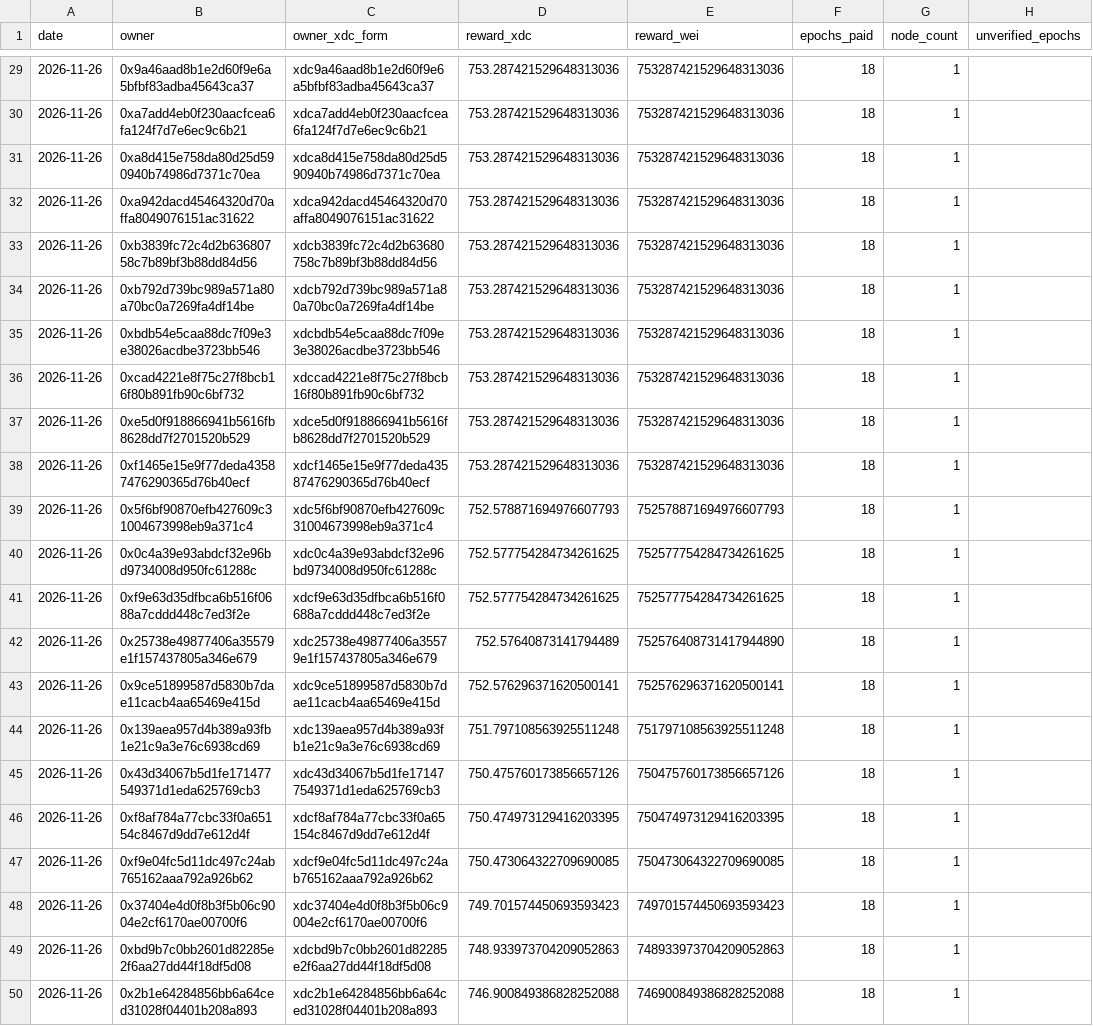
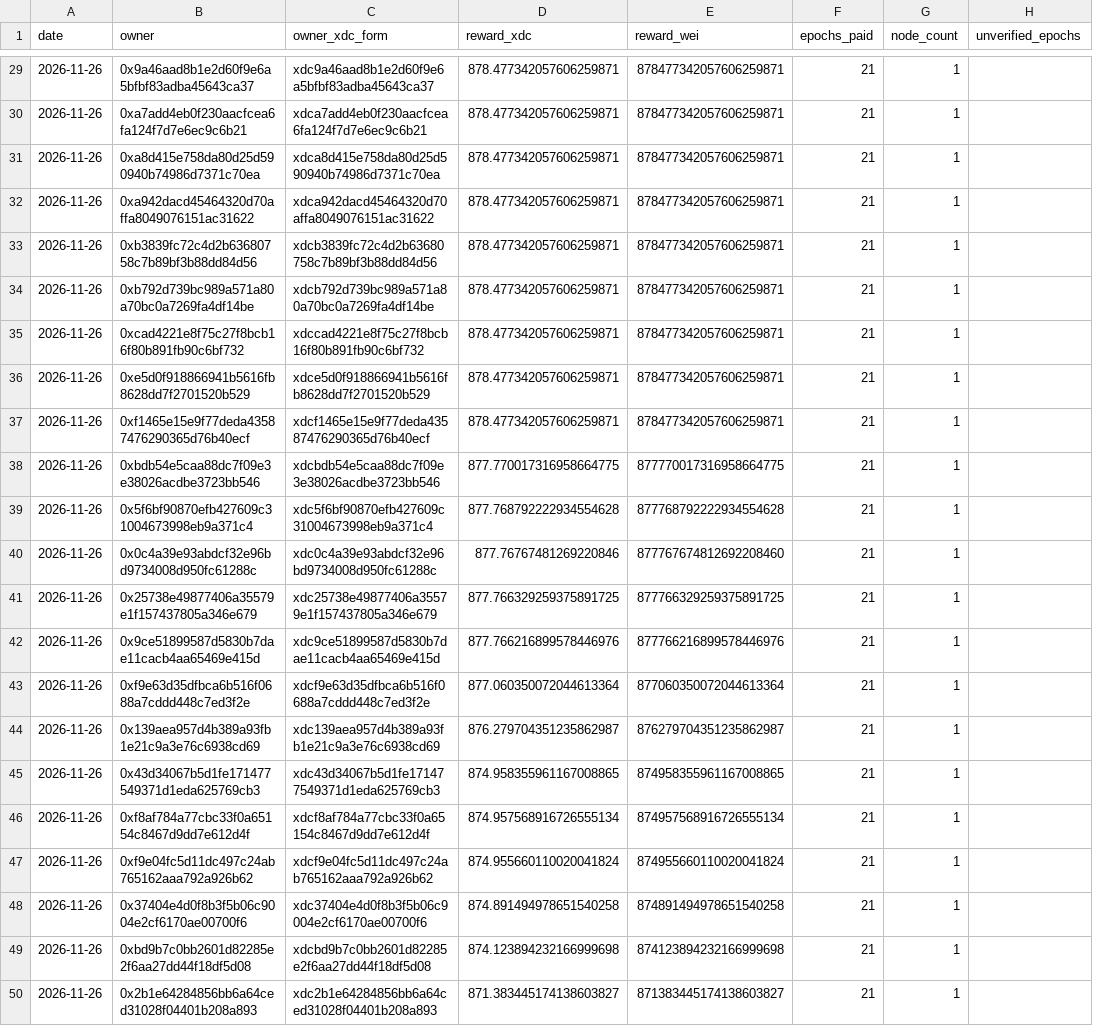
Before and after one commit to s4njk4n/aitest3, a CSV file: v1/epoch-rewards/daily/2026-11-26.csv, drawn as a sheet; only a part is shown, gaps mark what is left out; removed rows and columns are numbered as before the commit, all else as after; the diff covers the shown part only; the diff names each change by its address in the sheet, - before the commit and + after, or states it on an @@ line.

```diff
--- a/v1/epoch-rewards/daily/2026-11-26.csv
+++ b/v1/epoch-rewards/daily/2026-11-26.csv
-D29:D34 (reward_xdc): 753.287421529648313036
+D29:D34 (reward_xdc): 878.477342057606259871
-E29:E34 (reward_wei): 753287421529648313036
+E29:E34 (reward_wei): 878477342057606259871
-F29:F34 (epochs_paid): 18
+F29:F34 (epochs_paid): 21
-row 35: 2026-11-26 | 0xbdb54e5caa88dc7f09e3e38026acdbe3723bb546 | xdcbdb54e5caa88dc7f09e3e38026acdbe3723bb546 | 753.287421529648313036 | 753287421529648313036 | 18 | 1
-D35:D37 (reward_xdc): 753.287421529648313036
+D35:D37 (reward_xdc): 878.477342057606259871
-E35:E37 (reward_wei): 753287421529648313036
+E35:E37 (reward_wei): 878477342057606259871
-F35:F37 (epochs_paid): 18
+F35:F37 (epochs_paid): 21
+row 38: 2026-11-26 | 0xbdb54e5caa88dc7f09e3e38026acdbe3723bb546 | xdcbdb54e5caa88dc7f09e3e38026acdbe3723bb546 | 877.770017316958664775 | 877770017316958664775 | 21 | 1
-D39 (reward_xdc): 752.578871694976607793
+D39 (reward_xdc): 877.768792222934554628
-E39 (reward_wei): 752578871694976607793
+E39 (reward_wei): 877768792222934554628
-F39:F40 (epochs_paid): 18
+F39:F40 (epochs_paid): 21
-D40 (reward_xdc): 752.577754284734261625
+D40 (reward_xdc): 877.76767481269220846
-E40 (reward_wei): 752577754284734261625
+E40 (reward_wei): 877767674812692208460
-row 41: 2026-11-26 | 0xf9e63d35dfbca6b516f0688a7cddd448c7ed3f2e | xdcf9e63d35dfbca6b516f0688a7cddd448c7ed3f2e | 752.577754284734261625 | 752577754284734261625 | 18 | 1
-D41 (reward_xdc): 752.57640873141794489
+D41 (reward_xdc): 877.766329259375891725
-E41 (reward_wei): 752576408731417944890
+E41 (reward_wei): 877766329259375891725
-F41:F42 (epochs_paid): 18
+F41:F42 (epochs_paid): 21
-D42 (reward_xdc): 752.576296371620500141
+D42 (reward_xdc): 877.766216899578446976
-E42 (reward_wei): 752576296371620500141
+E42 (reward_wei): 877766216899578446976
+row 43: 2026-11-26 | 0xf9e63d35dfbca6b516f0688a7cddd448c7ed3f2e | xdcf9e63d35dfbca6b516f0688a7cddd448c7ed3f2e | 877.060350072044613364 | 877060350072044613364 | 21 | 1
-D44 (reward_xdc): 751.797108563925511248
+D44 (reward_xdc): 876.279704351235862987
-E44 (reward_wei): 751797108563925511248
+E44 (reward_wei): 876279704351235862987
-F44:F50 (epochs_paid): 18
+F44:F50 (epochs_paid): 21
-D45 (reward_xdc): 750.475760173856657126
+D45 (reward_xdc): 874.958355961167008865
-E45 (reward_wei): 750475760173856657126
+E45 (reward_wei): 874958355961167008865
-D46 (reward_xdc): 750.474973129416203395
+D46 (reward_xdc): 874.957568916726555134
-E46 (reward_wei): 750474973129416203395
+E46 (reward_wei): 874957568916726555134
-D47 (reward_xdc): 750.473064322709690085
+D47 (reward_xdc): 874.955660110020041824
-E47 (reward_wei): 750473064322709690085
+E47 (reward_wei): 874955660110020041824
-D48 (reward_xdc): 749.701574450693593423
+D48 (reward_xdc): 874.891494978651540258
-E48 (reward_wei): 749701574450693593423
+E48 (reward_wei): 874891494978651540258
-D49 (reward_xdc): 748.933973704209052863
+D49 (reward_xdc): 874.123894232166999698
-E49 (reward_wei): 748933973704209052863
+E49 (reward_wei): 874123894232166999698
-D50 (reward_xdc): 746.900849386828252088
+D50 (reward_xdc): 871.383445174138603827
-E50 (reward_wei): 746900849386828252088
+E50 (reward_wei): 871383445174138603827
```
Also changed, not shown: 84 edited cells elsewhere in this file, 28 other files.
